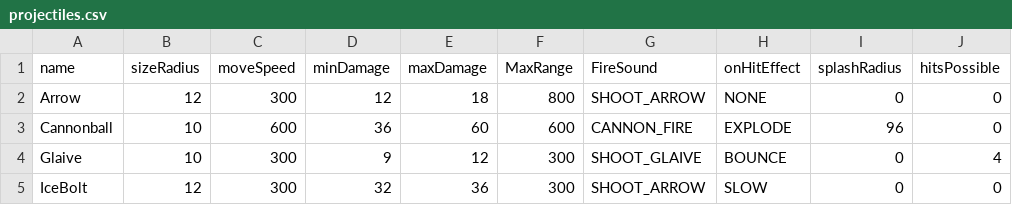
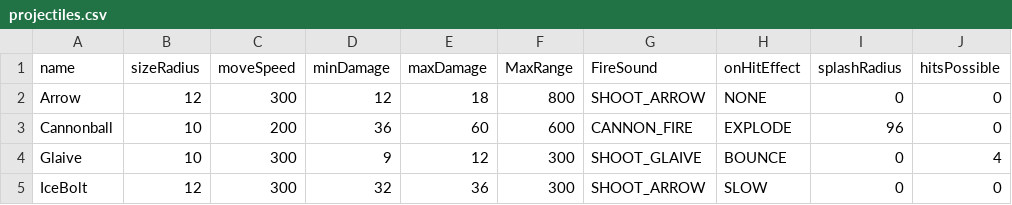
Before and after one commit to ehicks05/towerDefense, a CSV file: data/projectiles.csv, drawn as a sheet; only a part is shown; the diff names each change by its address in the sheet, - before the commit and + after, or states it on an @@ line.

```diff
--- a/data/projectiles.csv
+++ b/data/projectiles.csv
-C3 (moveSpeed): 600
+C3 (moveSpeed): 200
```
Also changed, not shown: 26 other files.
